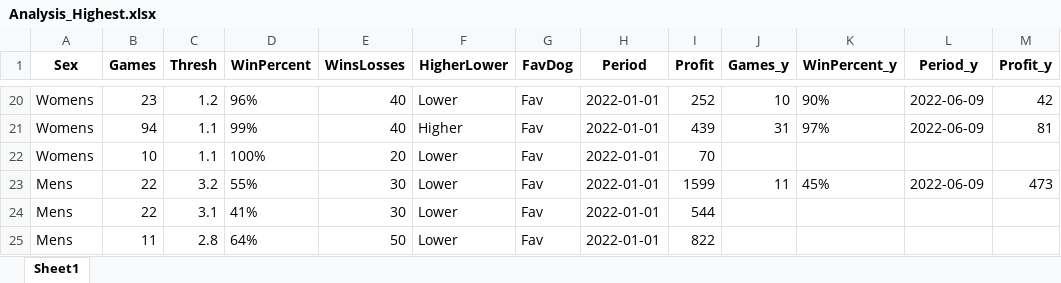
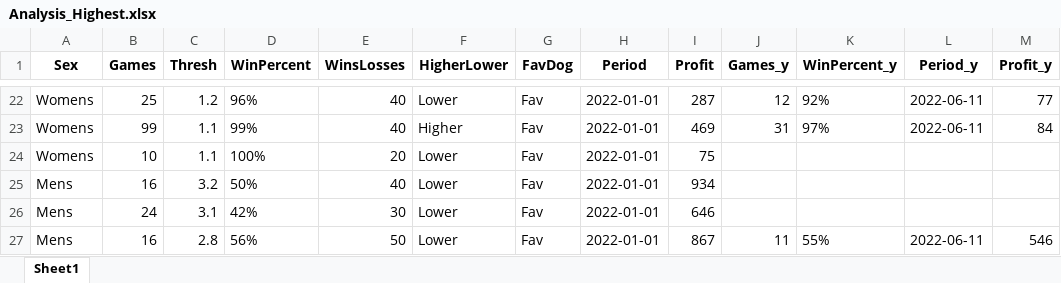
Before and after one commit to Witwolski/tennis_atp, an Excel workbook: Analysis_Highest.xlsx, sheet Sheet1, drawn as a sheet; only a part is shown, gaps mark what is left out; values as stored, in another font and other column widths than the file's, no borders; addresses are those after the commit; the diff covers the shown part only; the diff names each change by its address in the sheet, - before the commit and + after, or states it on an @@ line.

```diff
--- a/Analysis_Highest.xlsx (sheet Sheet1)
+++ b/Analysis_Highest.xlsx (sheet Sheet1)
-B22 (Games): 23
+B22 (Games): 25
-I22 (Profit): 252
+I22 (Profit): 287
-J22 (Games_y): 10
+J22 (Games_y): 12
-K22 (WinPercent_y): 90%
+K22 (WinPercent_y): 92%
-L22:L23 (Period_y): 2022-06-09
+L22:L23 (Period_y): 2022-06-11
-M22 (Profit_y): 42
+M22 (Profit_y): 77
-B23 (Games): 94
+B23 (Games): 99
-I23 (Profit): 439
+I23 (Profit): 469
-M23 (Profit_y): 81
+M23 (Profit_y): 84
-I24 (Profit): 70
+I24 (Profit): 75
-B25 (Games): 22
+B25 (Games): 16
-D25 (WinPercent): 55%
+D25 (WinPercent): 50%
-E25 (WinsLosses): 30
+E25 (WinsLosses): 40
-I25 (Profit): 1599
+I25 (Profit): 934
-J25 (Games_y): 11
+J25 (Games_y): (empty)
-K25 (WinPercent_y): 45%
+K25 (WinPercent_y): (empty)
-L25 (Period_y): 2022-06-09
+L25 (Period_y): (empty)
-M25 (Profit_y): 473
+M25 (Profit_y): (empty)
-B26 (Games): 22
+B26 (Games): 24
-D26 (WinPercent): 41%
+D26 (WinPercent): 42%
-I26 (Profit): 544
+I26 (Profit): 646
-B27 (Games): 11
+B27 (Games): 16
-D27 (WinPercent): 64%
+D27 (WinPercent): 56%
-I27 (Profit): 822
+I27 (Profit): 867
-J27 (Games_y): (empty)
+J27 (Games_y): 11
-K27 (WinPercent_y): (empty)
+K27 (WinPercent_y): 55%
-L27 (Period_y): (empty)
+L27 (Period_y): 2022-06-11
-M27 (Profit_y): (empty)
+M27 (Profit_y): 546
```
Also changed, not shown: 6 added rows, 6 removed rows and 167 edited cells elsewhere in this sheet, 6 other files.
